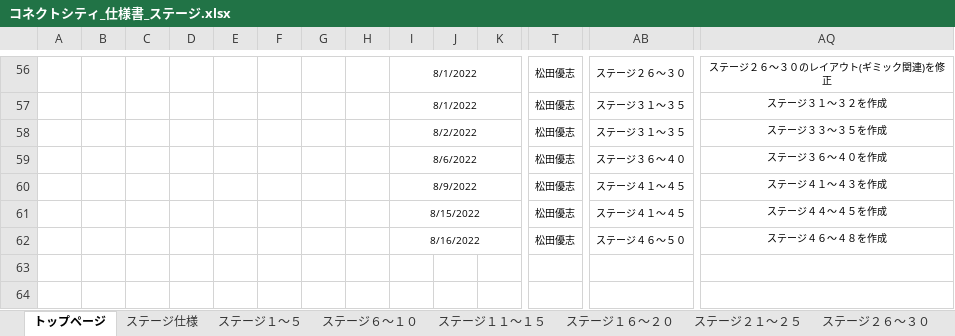
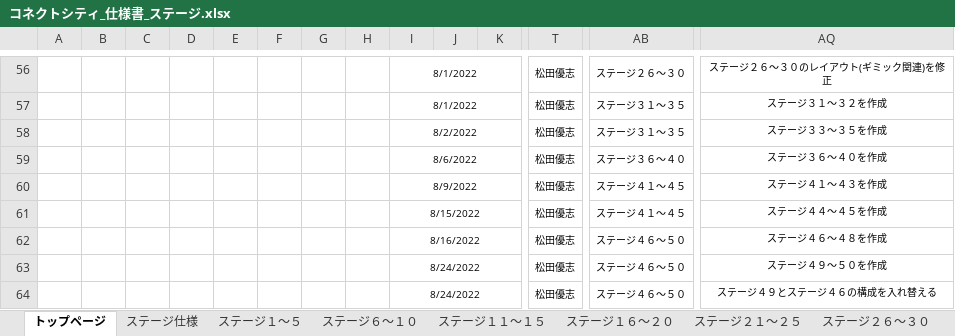
Before and after one commit to ktgitfrog333/Japan_Game_Award_2022, an Excel workbook: 仕様書/コネクトシティ_仕様書_ステージ.xlsx, sheet トップページ, drawn as a sheet; only a part is shown, gaps mark what is left out; values as stored, in another font and other column widths than the file's, no borders; rows hold the shown columns only; the diff names each change by its address in the sheet, - before the commit and + after, or states it on an @@ line.

Commit message:
▼ステージ.xlsx
ステージ４６～５０：ステージ４９～５０を作成
ステージ４６～５０：ステージ４６とステージ４９の構成を入れ替える

```diff
--- a/仕様書/コネクトシティ_仕様書_ステージ.xlsx (sheet トップページ)
+++ b/仕様書/コネクトシティ_仕様書_ステージ.xlsx (sheet トップページ)
+row 63:  |  |  |  |  |  |  |  | 8/24/2022 |  |  | 松田優志 | ステージ４６～５０ | ステージ４９～５０を作成
+row 64:  |  |  |  |  |  |  |  | 8/24/2022 |  |  | 松田優志 | ステージ４６～５０ | ステージ４９とステージ４６の構成を入れ替える
```
Also changed, not shown: sheet ステージ４６～５０.
